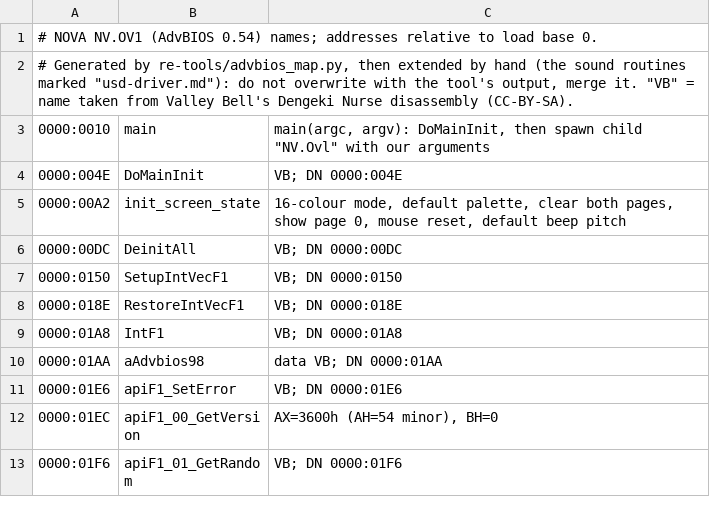
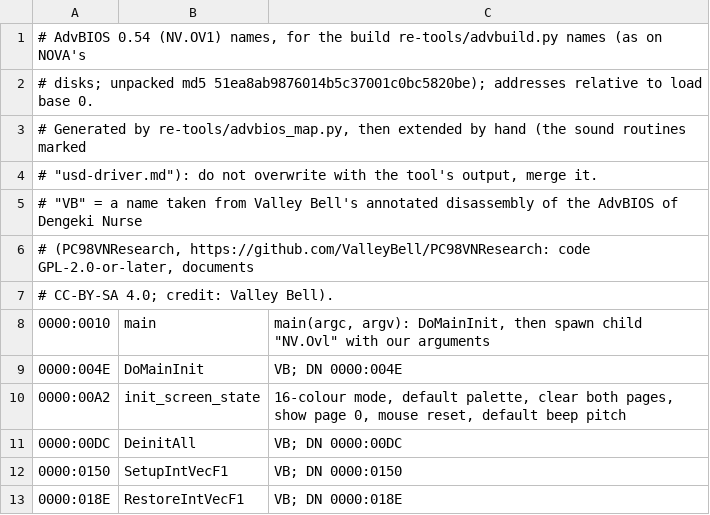
Before and after one commit to slimeyjoe/adv98x, a TSV file: docs/re/listing/advbios-names.tsv, drawn as a sheet; only a part is shown; the shorter side is filled out with more unchanged rows.

```diff
--- a/docs/re/listing/advbios-names.tsv
+++ b/docs/re/listing/advbios-names.tsv
@@ -1,3 +1,8 @@
-# NOVA NV.OV1 (AdvBIOS 0.54) names; addresses relative to load base 0.
-# Generated by re-tools/advbios_map.py, then extended by hand (the sound routines marked "usd-driver.md"): do not overwrite with the tool's output, merge it. "VB" = name taken from Valley Bell's Dengeki Nurse disassembly (CC-BY-SA).
+# AdvBIOS 0.54 (NV.OV1) names, for the build re-tools/advbuild.py names (as on NOVA's
+# disks; unpacked md5 51ea8ab9876014b5c37001c0bc5820be); addresses relative to load base 0.
+# Generated by re-tools/advbios_map.py, then extended by hand (the sound routines marked
+# "usd-driver.md"): do not overwrite with the tool's output, merge it.
+# "VB" = a name taken from Valley Bell's annotated disassembly of the AdvBIOS of Dengeki Nurse
+# (PC98VNResearch, https://github.com/ValleyBell/PC98VNResearch: code GPL-2.0-or-later, documents
+# CC-BY-SA 4.0; credit: Valley Bell).
 0000:0010	main	main(argc, argv): DoMainInit, then spawn child "NV.Ovl" with our arguments
```
Also changed, not shown: docs/re/listing/nvovl-names.tsv, 6 other files.
